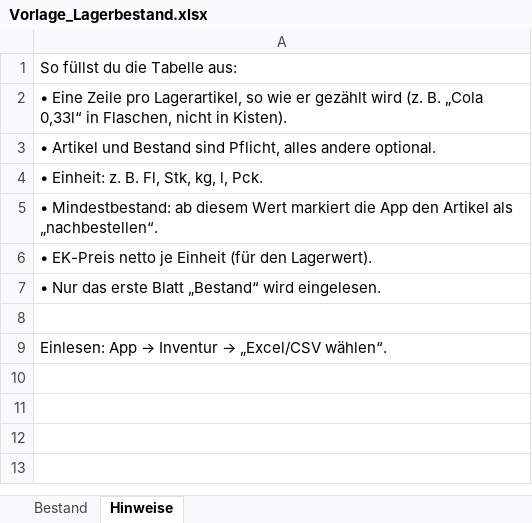
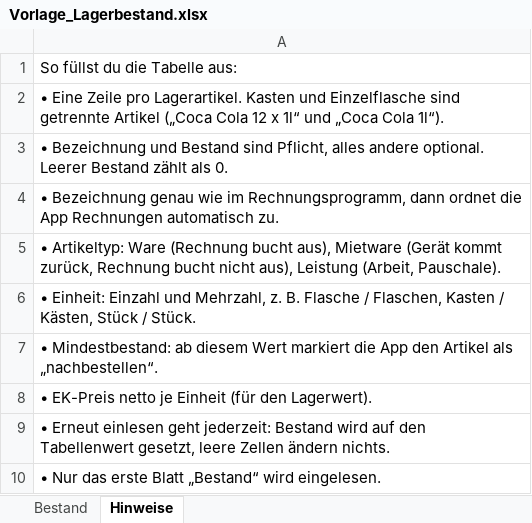
Before and after one commit to BundB-App/App, an Excel workbook: testdaten/Vorlage_Lagerbestand.xlsx, sheet Hinweise, drawn as a sheet; values as stored, in another font and other column widths than the file's, no borders; removed rows and columns are numbered as before the commit, all else as after; the diff names each change by its address in the sheet, - before the commit and + after, or states it on an @@ line.

```diff
--- a/testdaten/Vorlage_Lagerbestand.xlsx (sheet Hinweise)
+++ b/testdaten/Vorlage_Lagerbestand.xlsx (sheet Hinweise)
-A2: …Zeile pro Lagerartikel, so wie er gezählt wird (z. B. „Cola 0,33l“ in Flaschen, nicht in Kisten).
+A2: …Zeile pro Lagerartikel. Kasten und Einzelflasche sind getrennte Artikel („Coca Cola 12 x 1l“ und „Coca Cola 1l“).
-A3: • Artikel und Bestand sind Pflicht, alles andere optional.
+A3: • Bezeichnung und Bestand sind Pflicht, alles andere optional. Leerer Bestand zählt als 0.
-A4: • Einheit: z. B. Fl, Stk, kg, l, Pck.
+A4: • Bezeichnung genau wie im Rechnungsprogramm, dann ordnet die App Rechnungen automatisch zu.
+row 5: • Artikeltyp: Ware (Rechnung bucht aus), Mietware (Gerät kommt zurück, Rechnung bucht nicht aus), Leistung (Arbeit, Pauschale).
+row 6: • Einheit: Einzahl und Mehrzahl, z. B. Flasche / Flaschen, Kasten / Kästen, Stück / Stück.
+row 9: • Erneut einlesen geht jederzeit: Bestand wird auf den Tabellenwert gesetzt, leere Zellen ändern nichts.
-row 8: (empty)
-row 9: Einlesen: App → Inventur → „Excel/CSV wählen“.
```
Also changed, not shown: sheet Bestand, 5 other files.
